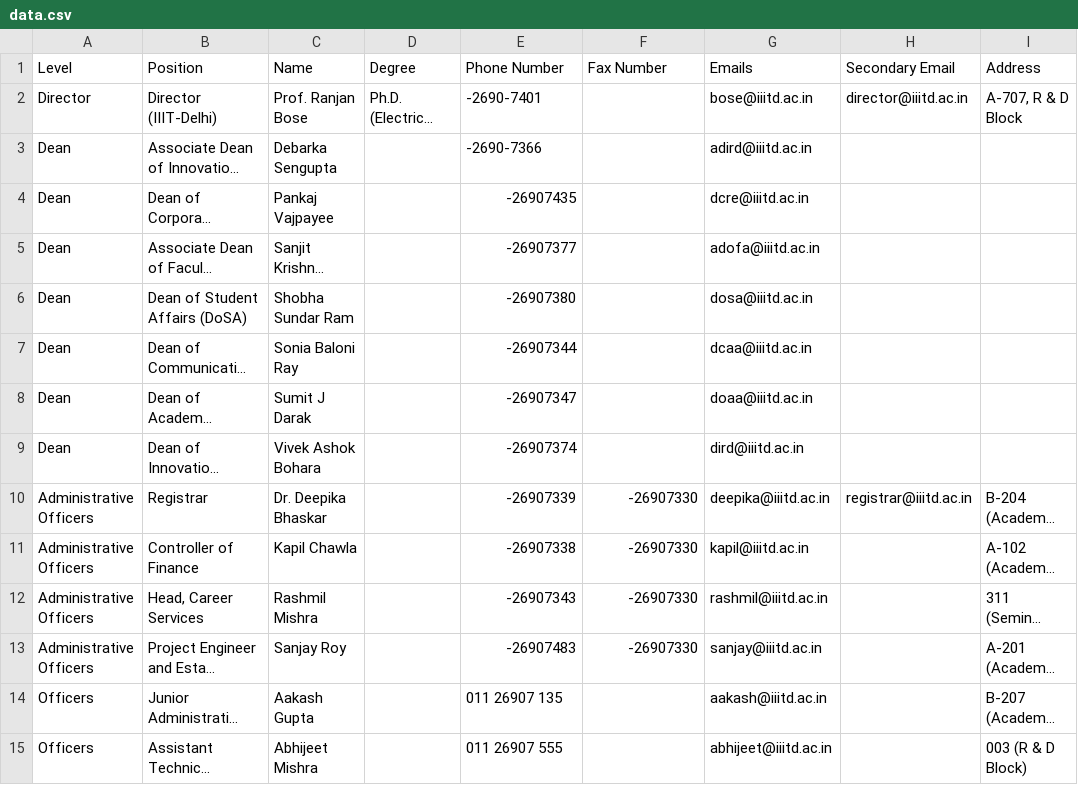
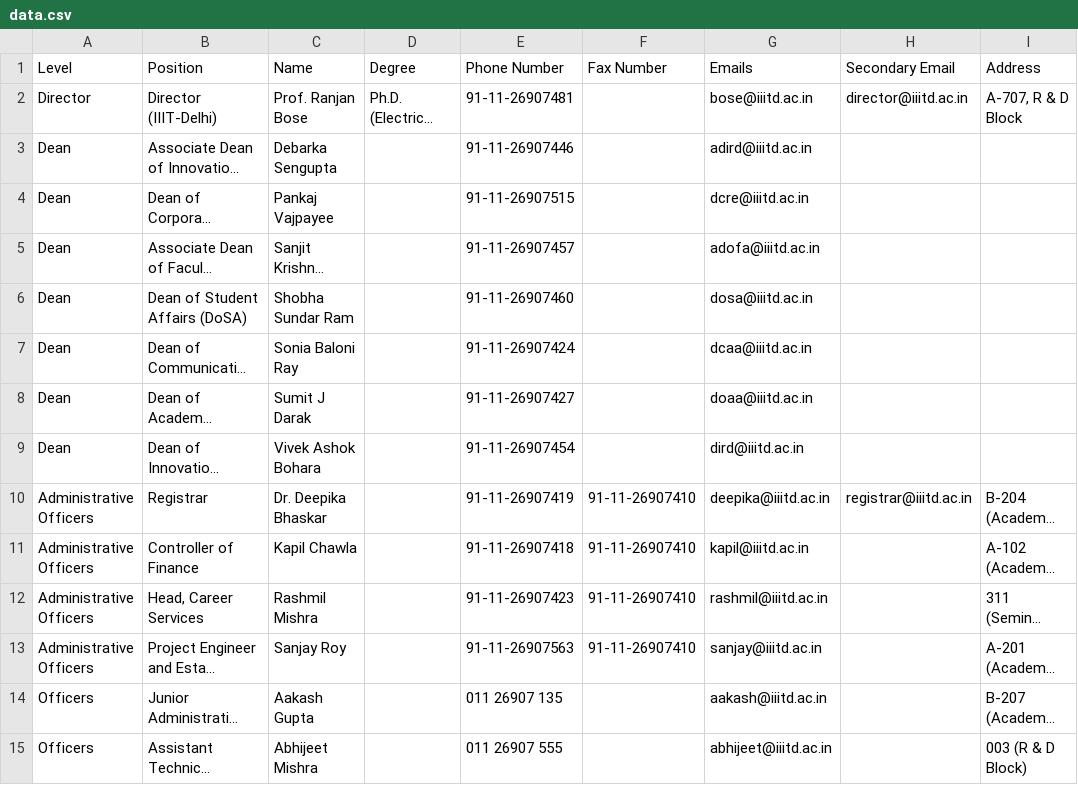
Before and after one commit to harshpala/IIIT-Delhi-Administrative-Structure, a CSV file: MT24119/data/data.csv, drawn as a sheet; only a part is shown; long unchanged cells end in …; the diff names each change by its address in the sheet, - before the commit and + after, or states it on an @@ line.

Commit message:
few corrections in data

```diff
--- a/MT24119/data/data.csv
+++ b/MT24119/data/data.csv
-E2 (Phone Number): -2690-7401
+E2 (Phone Number): 91-11-26907481
-E3 (Phone Number): -2690-7366
+E3 (Phone Number): 91-11-26907446
-E4 (Phone Number): -26907435
+E4 (Phone Number): 91-11-26907515
-E5 (Phone Number): -26907377
+E5 (Phone Number): 91-11-26907457
-E6 (Phone Number): -26907380
+E6 (Phone Number): 91-11-26907460
-E7 (Phone Number): -26907344
+E7 (Phone Number): 91-11-26907424
-E8 (Phone Number): -26907347
+E8 (Phone Number): 91-11-26907427
-E9 (Phone Number): -26907374
+E9 (Phone Number): 91-11-26907454
-E10 (Phone Number): -26907339
+E10 (Phone Number): 91-11-26907419
-F10:F13 (Fax Number): -26907330
+F10:F13 (Fax Number): 91-11-26907410
-E11 (Phone Number): -26907338
+E11 (Phone Number): 91-11-26907418
-E12 (Phone Number): -26907343
+E12 (Phone Number): 91-11-26907423
-E13 (Phone Number): -26907483
+E13 (Phone Number): 91-11-26907563
```
